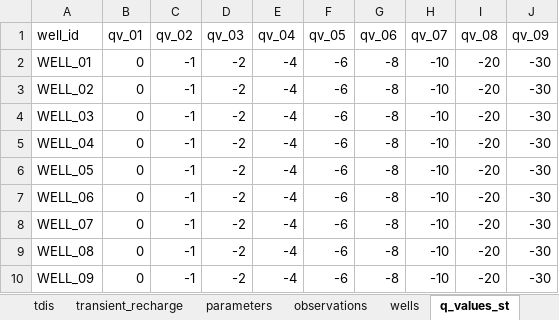
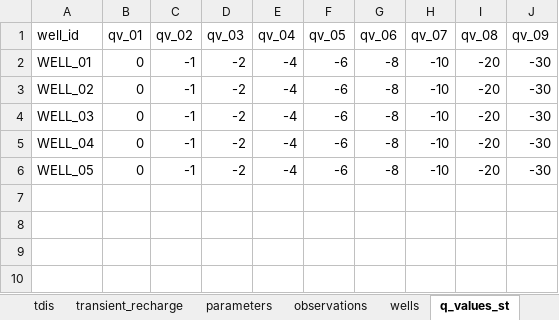
Before and after one commit to femarivera/ConfinedLab, an Excel workbook: setup.xlsx, sheet q_values_st, drawn as a sheet; values as stored, in another font and other column widths than the file's, no borders; the diff names each change by its address in the sheet, - before the commit and + after, or states it on an @@ line.

```diff
--- a/setup.xlsx (sheet q_values_st)
+++ b/setup.xlsx (sheet q_values_st)
-row 7: WELL_06 | 0 | -1 | -2 | -4 | -6 | -8 | -10 | -20 | -30
-row 8: WELL_07 | 0 | -1 | -2 | -4 | -6 | -8 | -10 | -20 | -30
-row 9: WELL_08 | 0 | -1 | -2 | -4 | -6 | -8 | -10 | -20 | -30
-row 10: WELL_09 | 0 | -1 | -2 | -4 | -6 | -8 | -10 | -20 | -30
```
Also changed, not shown: sheet q_values_tr, sheet wells, sheet observations, sheet geometry, sheet transient_recharge, sheet grid, 2 more sheets, 5 other files.
